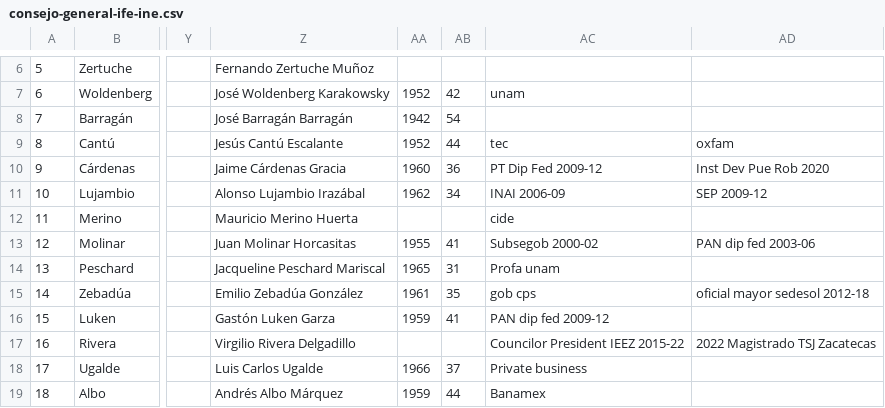
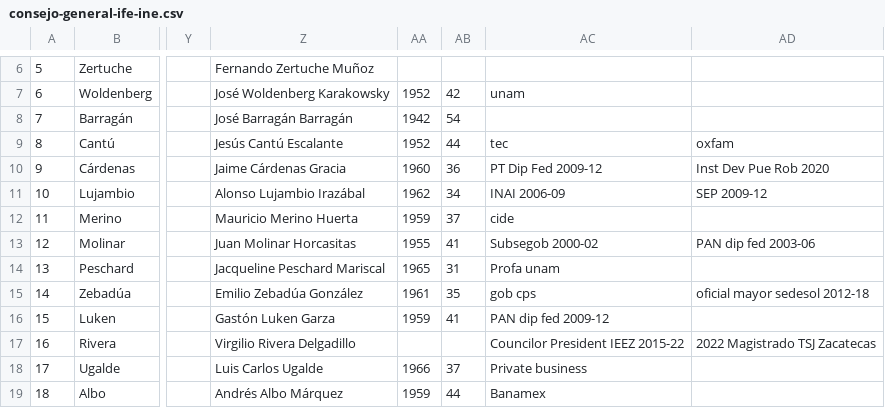
Before and after one commit to emagar/ife-update, a CSV file: ancillary/consejo-general-ife-ine.csv, drawn as a sheet; only a part is shown, gaps mark what is left out; the diff names each change by its address in the sheet, - before the commit and + after, or states it on an @@ line.

```diff
--- a/ancillary/consejo-general-ife-ine.csv
+++ b/ancillary/consejo-general-ife-ine.csv
-AA12: (empty)
+AA12: 1959
-AB12: (empty)
+AB12: 37
```
Also changed, not shown: 4 other files.
